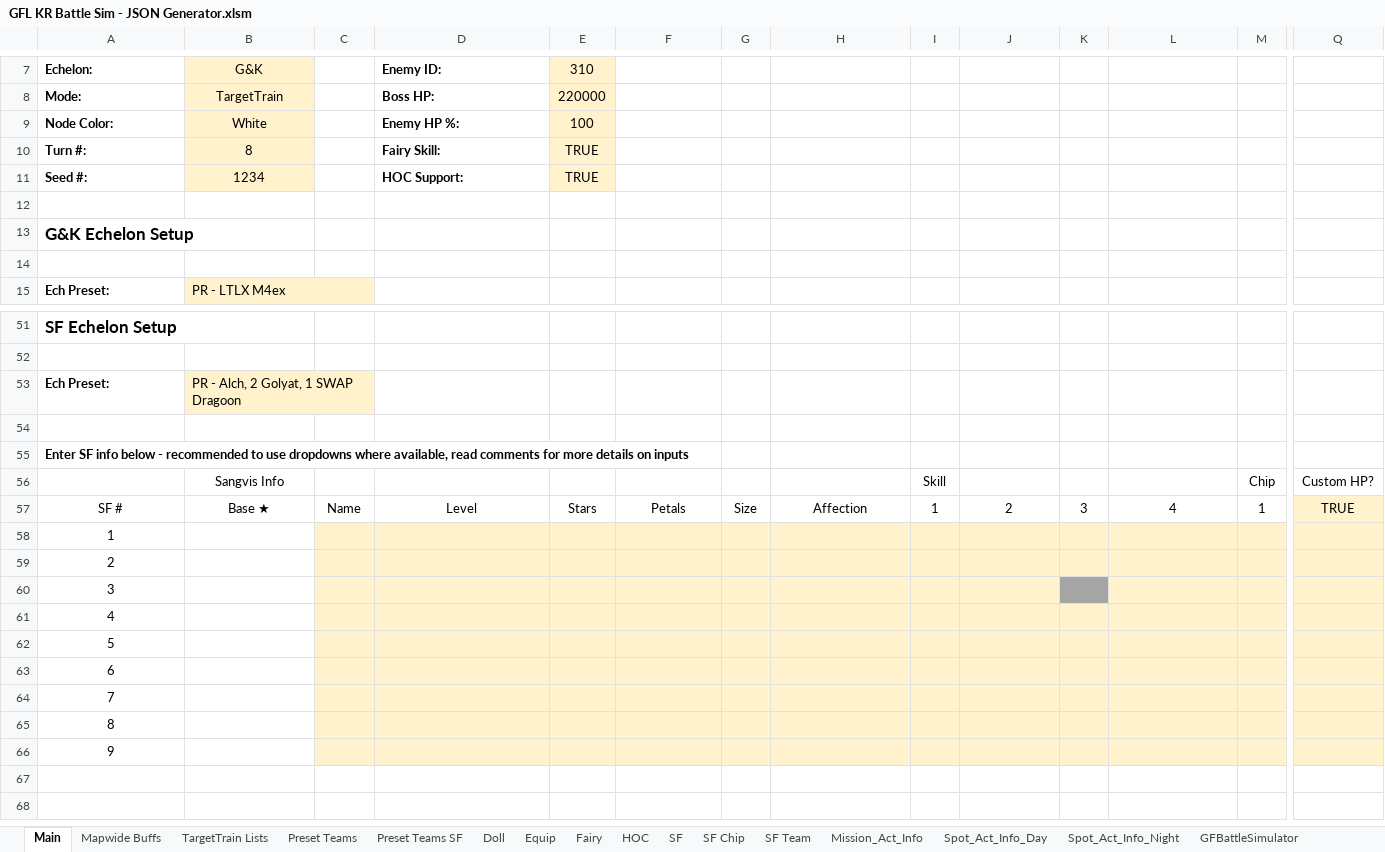
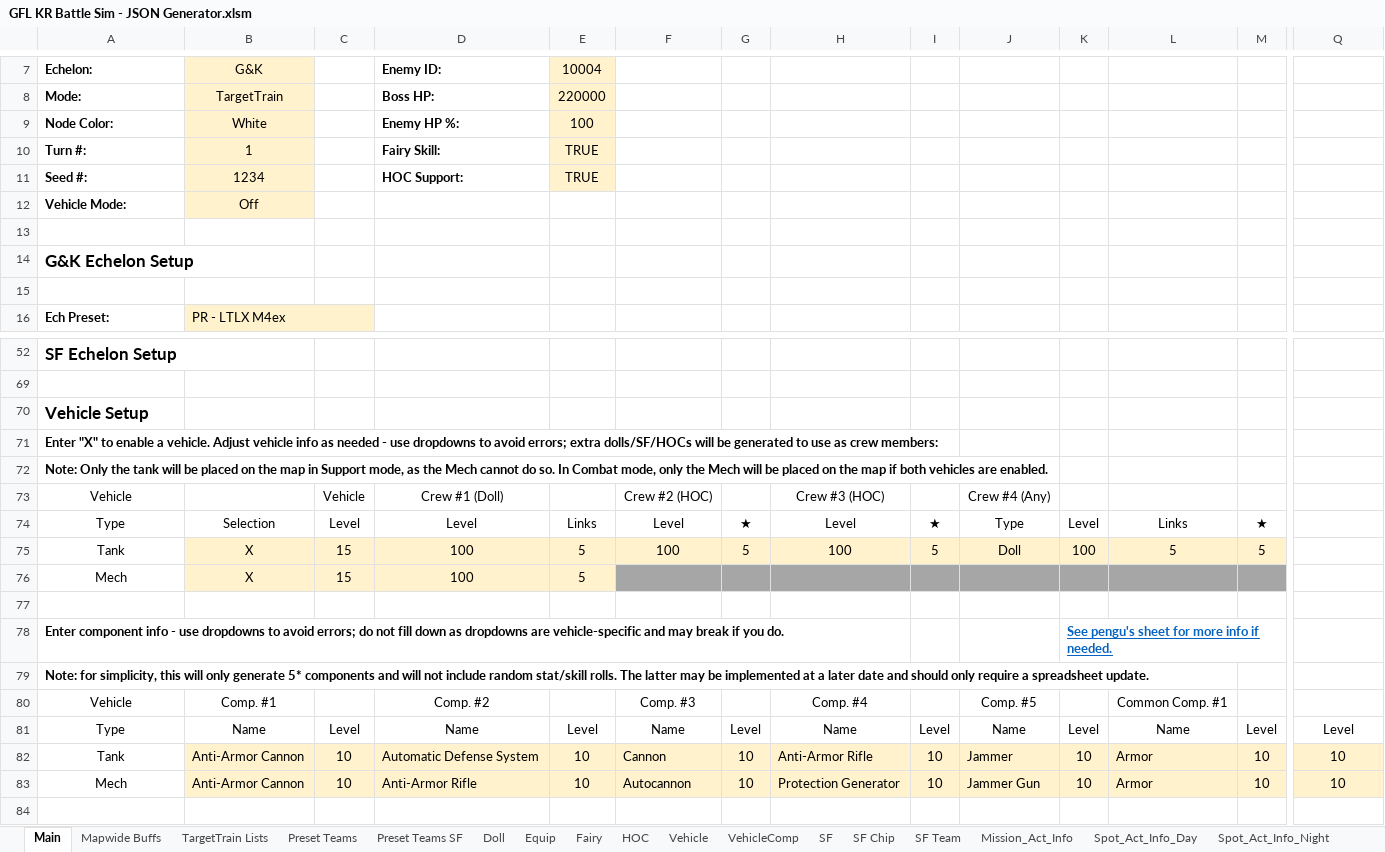
Before and after one commit to randomqwerty/GFLBattleSim-JSONGenerator, an Excel workbook: GFL KR Battle Sim - JSON Generator.xlsm, sheet Main, drawn as a sheet; only a part is shown, gaps mark what is left out; the shorter side is filled out with more unchanged rows; values as stored, in another font and other column widths than the file's, no borders; charts and pictures and conditional formats not drawn; removed rows and columns are numbered as before the commit, all else as after; rows hold the shown columns only; the diff covers the shown part only; the diff names each change by its address in the sheet, - before the commit and + after, or states it on an @@ line.

Commit message:
Add M1919A4/Type88 Grey Zone SPEQs, ability to simulate Mobile Armor (vehicles)

```diff
--- a/GFL KR Battle Sim - JSON Generator.xlsm (sheet Main)
+++ b/GFL KR Battle Sim - JSON Generator.xlsm (sheet Main)
+sheet tab: Vehicle
+sheet tab: VehicleComp
-E7: 310
+E7: 10004
-B10 (G&K): 8
+B10 (G&K): 1
+row 12: Vehicle Mode: | Off
@@ row 53 hidden: Ech Preset: | PR - Alch, 2 Golyat, 1 SWAP Dragoon @@
+row 70: Vehicle Setup
+row 71: Enter "X" to enable a vehicle. Adjust vehicle info as needed - use dropdowns to avoid errors; extra dolls/SF/HOCs will be generated to use as crew members:
+row 72: Note: Only the tank will be placed on the map in Support mode, as the Mech cannot do so. In Combat mode, only the Mech will be placed on the map if both vehicles are enabled.
+row 73: Vehicle |  | Vehicle | Crew #1 (Doll) |  | Crew #2 (HOC) |  | Crew #3 (HOC) |  | Crew #4 (Any)
+row 74: Type | Selection | Level | Level | Links | Level | ★ | Level | ★ | Type | Level | Links | ★
+row 75: Tank | X | 15 | 100 | 5 | 100 | 5 | 100 | 5 | Doll | 100 | 5 | 5
+row 76: Mech | X | 15 | 100 | 5 |  | N/A |  | N/A | N/A | N/A | N/A | N/A
-row 55: Enter SF info below - recommended to use dropdowns where available, read comments for more details on inputs
@@ row 56 hidden:  | Sangvis Info |  |  |  |  |  |  | Skill |  |  |  | Chip | Custom HP? @@
@@ row 57 hidden: SF # | Base ★ | Name | Level | Stars | Petals | Size | Affection | 1 | 2 | 3 | 4 | 1 | TRUE @@
@@ row 58 hidden: 1 @@
@@ row 59 hidden: 2 @@
@@ row 60 hidden: 3 @@
@@ row 61 hidden: 4 @@
@@ row 62 hidden: 5 @@
@@ row 63 hidden: 6 @@
@@ row 64 hidden: 7 @@
@@ row 65 hidden: 8 @@
+row 78: Enter component info - use dropdowns to avoid errors; do not fill down as dropdowns are vehicle-specific and may break if you do. |  |  |  |  |  |  |  |  |  | See pengu's sheet for more info if needed.
-A79 (Echelon:): 9
+A79 (Echelon:): Note: for simplicity, this will only generate 5* components and will not include random stat/skill rolls. The latter may be implemented at a later date and should only require a spreadsheet update.
@@ A79 bold: off → on, alignment: center → left @@
-C79:M79 fill: #FFF2CC
+C79:M79 fill: none
-Q79 fill: #FFF2CC
+Q79 fill: none
+row 80: Vehicle | Comp. #1 |  | Comp. #2 |  | Comp. #3 |  | Comp. #4 |  | Comp. #5 |  | Common Comp. #1
+row 81: Type | Name | Level | Name | Level | Name | Level | Name | Level | Name | Level | Name | Level | Level
+row 82: Tank | Anti-Armor Cannon | 10 | Automatic Defense System | 10 | Cannon | 10 | Anti-Armor Rifle | 10 | Jammer | 10 | Armor | 10 | 10
+row 83: Mech | Anti-Armor Cannon | 10 | Anti-Armor Rifle | 10 | Autocannon | 10 | Protection Generator | 10 | Jammer Gun | 10 | Armor | 10 | 10
```
Also changed, not shown: 4 edited cells and cell formats elsewhere in this sheet, sheet HOC, sheet SF, sheet Doll, sheet Spot_Act_Info_Night, sheet SF Team, sheet Spot_Act_Info_Day, 2 more sheets, other sheet tabs, formulas that keep their value, hidden cells, charts or pictures, 3 other files.
